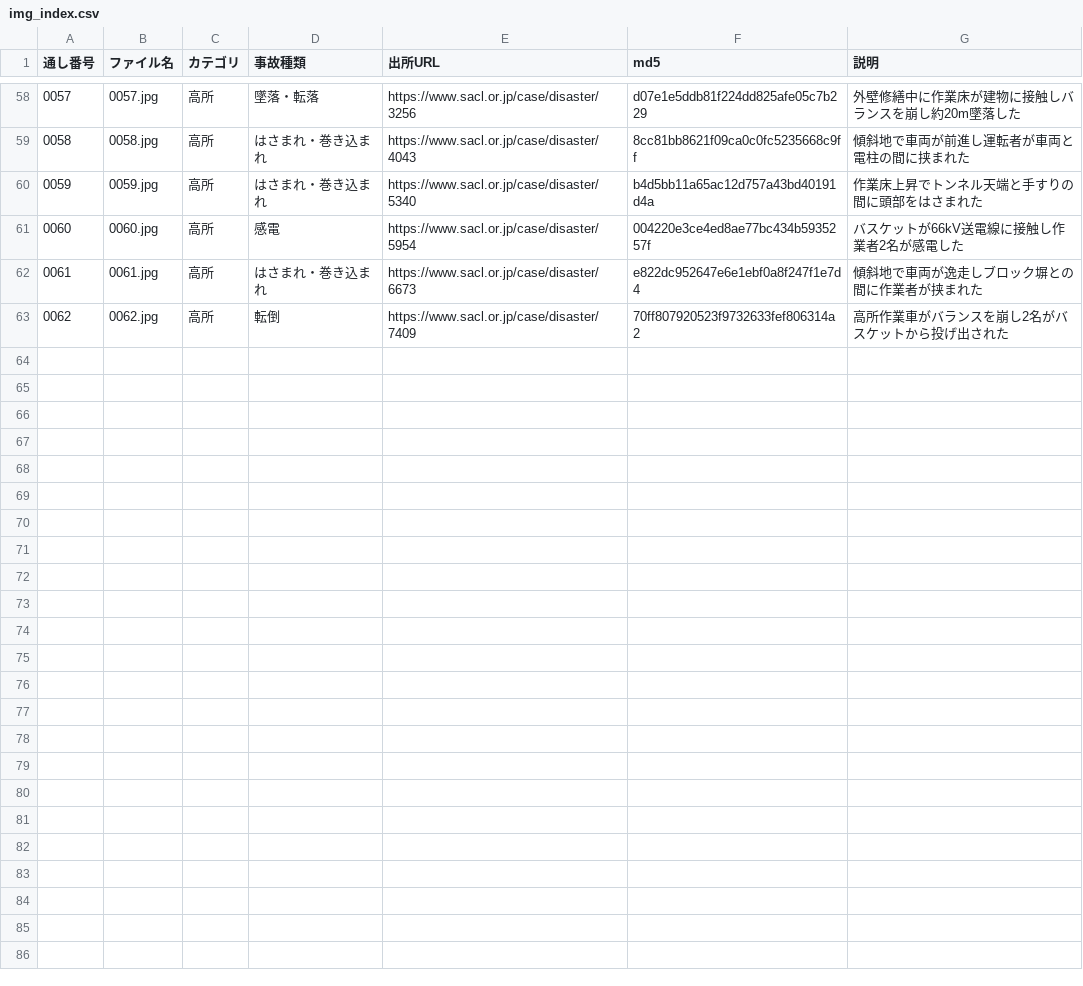
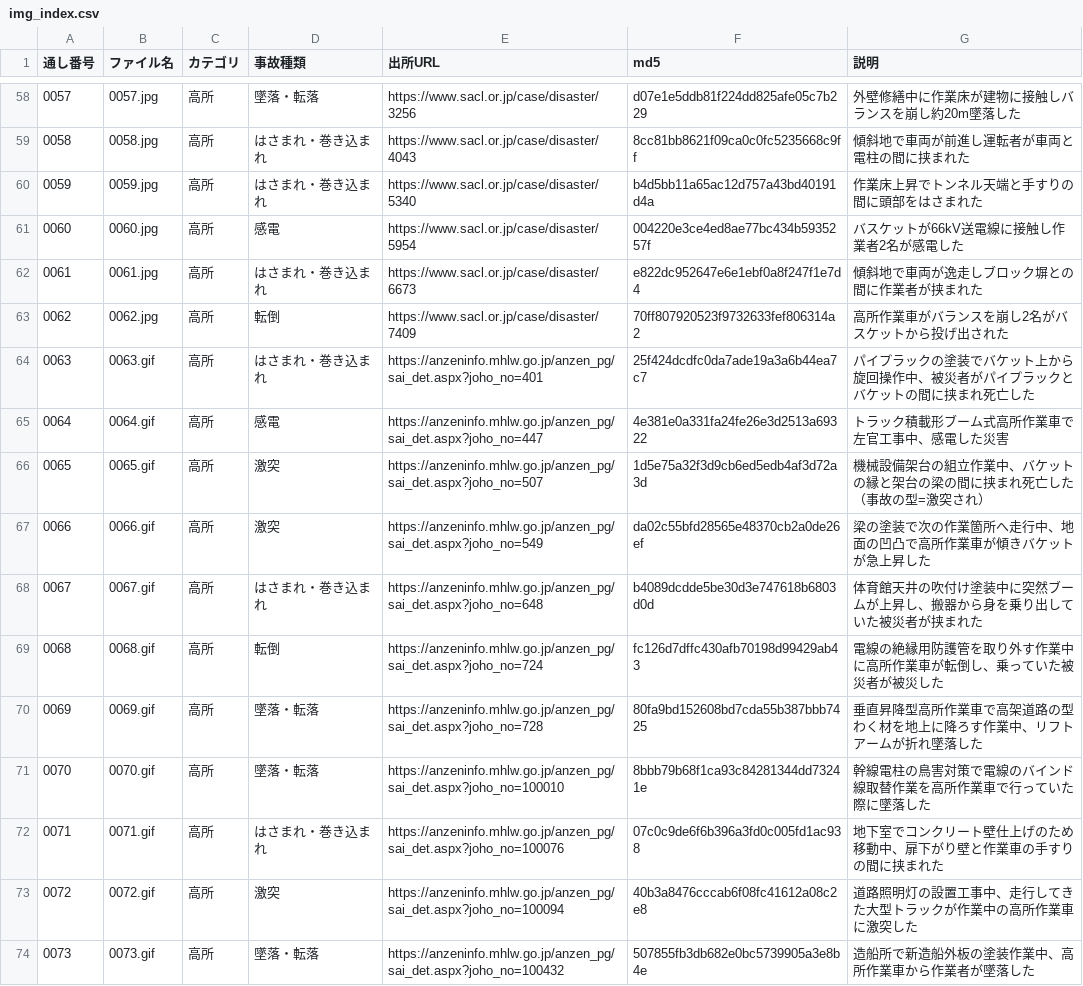
Before and after one commit to kameking-lab/safe1-imgreview, a CSV file: collect2/img_index.csv, drawn as a sheet; only a part is shown, gaps mark what is left out; the diff names each change by its address in the sheet, - before the commit and + after, or states it on an @@ line.

```diff
--- a/collect2/img_index.csv
+++ b/collect2/img_index.csv
+row 64: 0063 | 0063.gif | 高所 | はさまれ・巻き込まれ | https://anzeninfo.mhlw.go.jp/anzen_pg/sai_det.aspx?joho_no=401 | 25f424dcdfc0da7ade19a3a6b44ea7c7 | パイプラックの塗装でバケット上から旋回操作中、被災者がパイプラックとバケットの間に挟まれ死亡した
+row 65: 0064 | 0064.gif | 高所 | 感電 | https://anzeninfo.mhlw.go.jp/anzen_pg/sai_det.aspx?joho_no=447 | 4e381e0a331fa24fe26e3d2513a69322 | トラック積載形ブーム式高所作業車で左官工事中、感電した災害
+row 66: 0065 | 0065.gif | 高所 | 激突 | https://anzeninfo.mhlw.go.jp/anzen_pg/sai_det.aspx?joho_no=507 | 1d5e75a32f3d9cb6ed5edb4af3d72a3d | 機械設備架台の組立作業中、バケットの縁と架台の梁の間に挟まれ死亡した（事故の型=激突され）
+row 67: 0066 | 0066.gif | 高所 | 激突 | https://anzeninfo.mhlw.go.jp/anzen_pg/sai_det.aspx?joho_no=549 | da02c55bfd28565e48370cb2a0de26ef | 梁の塗装で次の作業箇所へ走行中、地面の凹凸で高所作業車が傾きバケットが急上昇した
+row 68: 0067 | 0067.gif | 高所 | はさまれ・巻き込まれ | https://anzeninfo.mhlw.go.jp/anzen_pg/sai_det.aspx?joho_no=648 | b4089dcdde5be30d3e747618b6803d0d | 体育館天井の吹付け塗装中に突然ブームが上昇し、搬器から身を乗り出していた被災者が挟まれた
+row 69: 0068 | 0068.gif | 高所 | 転倒 | https://anzeninfo.mhlw.go.jp/anzen_pg/sai_det.aspx?joho_no=724 | fc126d7dffc430afb70198d99429ab43 | 電線の絶縁用防護管を取り外す作業中に高所作業車が転倒し、乗っていた被災者が被災した
+row 70: 0069 | 0069.gif | 高所 | 墜落・転落 | https://anzeninfo.mhlw.go.jp/anzen_pg/sai_det.aspx?joho_no=728 | 80fa9bd152608bd7cda55b387bbb7425 | 垂直昇降型高所作業車で高架道路の型わく材を地上に降ろす作業中、リフトアームが折れ墜落した
+row 71: 0070 | 0070.gif | 高所 | 墜落・転落 | https://anzeninfo.mhlw.go.jp/anzen_pg/sai_det.aspx?joho_no=100010 | 8bbb79b68f1ca93c84281344dd73241e | 幹線電柱の鳥害対策で電線のバインド線取替作業を高所作業車で行っていた際に墜落した
+row 72: 0071 | 0071.gif | 高所 | はさまれ・巻き込まれ | https://anzeninfo.mhlw.go.jp/anzen_pg/sai_det.aspx?joho_no=100076 | 07c0c9de6f6b396a3fd0c005fd1ac938 | 地下室でコンクリート壁仕上げのため移動中、扉下がり壁と作業車の手すりの間に挟まれた
+row 73: 0072 | 0072.gif | 高所 | 激突 | https://anzeninfo.mhlw.go.jp/anzen_pg/sai_det.aspx?joho_no=100094 | 40b3a8476cccab6f08fc41612a08c2e8 | 道路照明灯の設置工事中、走行してきた大型トラックが作業中の高所作業車に激突した
+row 74: 0073 | 0073.gif | 高所 | 墜落・転落 | https://anzeninfo.mhlw.go.jp/anzen_pg/sai_det.aspx?joho_no=100432 | 507855fb3db682e0bc5739905a3e8b4e | 造船所で新造船外板の塗装作業中、高所作業車から作業者が墜落した
```
Also changed, not shown: 46 other files.
